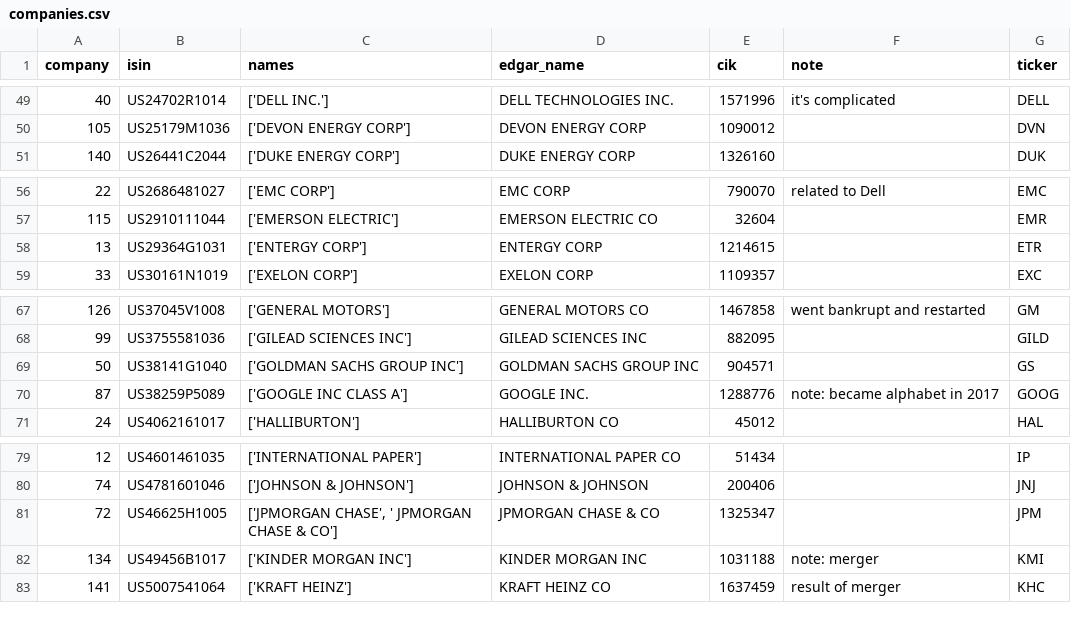
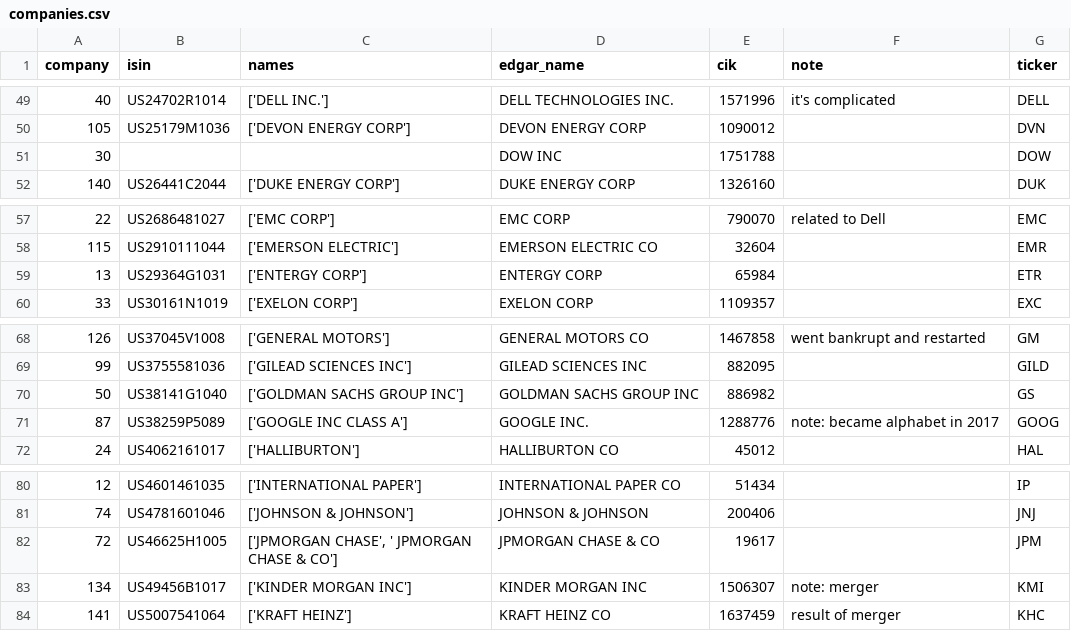
Before and after one commit to lukastilmann/risk_factor_correlations, a CSV file: data/companies.csv, drawn as a sheet; only a part is shown, gaps mark what is left out.

Commit message:
fixed more incorrect CIKs

```diff
--- a/data/companies.csv
+++ b/data/companies.csv
@@ -50,2 +50,3 @@ company;isin;names;edgar_name;cik;note;ticker
 105;US25179M1036;['DEVON ENERGY CORP'];DEVON ENERGY CORP;1090012;;DVN
+30;;;DOW INC;1751788;;DOW
 140;US26441C2044;['DUKE ENERGY CORP'];DUKE ENERGY CORP;1326160;;DUK
@@ -57,3 +58,3 @@ company;isin;names;edgar_name;cik;note;ticker
 115;US2910111044;['EMERSON ELECTRIC'];EMERSON ELECTRIC CO;32604;;EMR
-13;US29364G1031;['ENTERGY CORP'];ENTERGY CORP;1214615;;ETR
+13;US29364G1031;['ENTERGY CORP'];ENTERGY CORP;65984;;ETR
 33;US30161N1019;['EXELON CORP'];EXELON CORP;1109357;;EXC
@@ -68,3 +69,3 @@ company;isin;names;edgar_name;cik;note;ticker
 99;US3755581036;['GILEAD SCIENCES INC'];GILEAD SCIENCES INC;882095;;GILD
-50;US38141G1040;['GOLDMAN SACHS GROUP INC'];GOLDMAN SACHS GROUP INC;904571;;GS
+50;US38141G1040;['GOLDMAN SACHS GROUP INC'];GOLDMAN SACHS GROUP INC;886982;;GS
 87;US38259P5089;['GOOGLE INC CLASS A'];GOOGLE INC.;1288776;note: became alphabet in 2017;GOOG
@@ -80,4 +81,4 @@ company;isin;names;edgar_name;cik;note;ticker
 74;US4781601046;['JOHNSON & JOHNSON'];JOHNSON & JOHNSON;200406;;JNJ
-72;US46625H1005;['JPMORGAN CHASE', ' JPMORGAN CHASE & CO'];JPMORGAN CHASE & CO;1325347;;JPM
-134;US49456B1017;['KINDER MORGAN INC'];KINDER MORGAN INC;1031188;note: merger;KMI
+72;US46625H1005;['JPMORGAN CHASE', ' JPMORGAN CHASE & CO'];JPMORGAN CHASE & CO;19617;;JPM
+134;US49456B1017;['KINDER MORGAN INC'];KINDER MORGAN INC;1506307;note: merger;KMI
 141;US5007541064;['KRAFT HEINZ'];KRAFT HEINZ CO;1637459;result of merger;KHC
```
